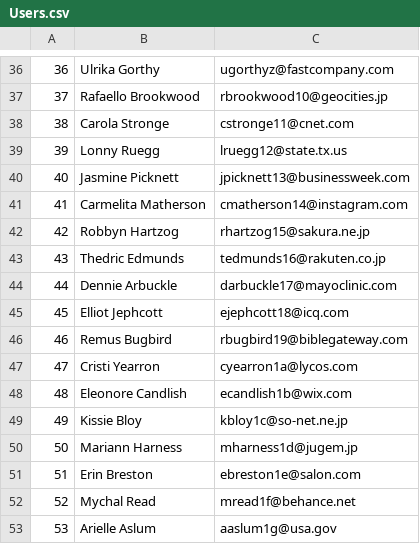
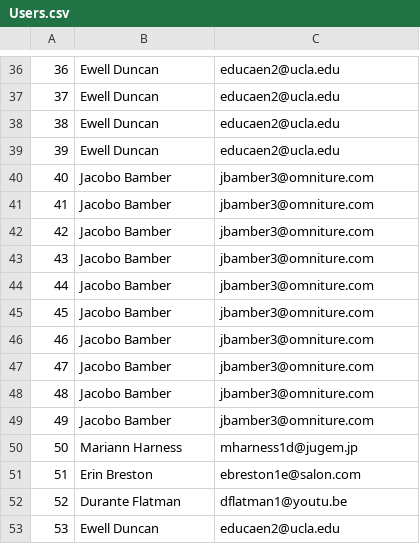
Before and after one commit to QuinnDaniels/LibWebApp_Lab5, a CSV file: LibWebApp_L5_v4/Data/Users.csv, drawn as a sheet; only a part is shown, gaps mark what is left out; the diff covers the shown part only.

```diff
--- a/LibWebApp_L5_v4/Data/Users.csv
+++ b/LibWebApp_L5_v4/Data/Users.csv
@@ -36,18 +36,18 @@
-36,Ulrika Gorthy,ugorthyz@fastcompany.com
-37,Rafaello Brookwood,rbrookwood10@geocities.jp
-38,Carola Stronge,cstronge11@cnet.com
-39,Lonny Ruegg,lruegg12@state.tx.us
-40,Jasmine Picknett,jpicknett13@businessweek.com
-41,Carmelita Matherson,cmatherson14@instagram.com
-42,Robbyn Hartzog,rhartzog15@sakura.ne.jp
-43,Thedric Edmunds,tedmunds16@rakuten.co.jp
-44,Dennie Arbuckle,darbuckle17@mayoclinic.com
-45,Elliot Jephcott,ejephcott18@icq.com
-46,Remus Bugbird,rbugbird19@biblegateway.com
-47,Cristi Yearron,cyearron1a@lycos.com
-48,Eleonore Candlish,ecandlish1b@wix.com
-49,Kissie Bloy,kbloy1c@so-net.ne.jp
+36,Ewell Duncan,educaen2@ucla.edu
+37,Ewell Duncan,educaen2@ucla.edu
+38,Ewell Duncan,educaen2@ucla.edu
+39,Ewell Duncan,educaen2@ucla.edu
+40,Jacobo Bamber,jbamber3@omniture.com
+41,Jacobo Bamber,jbamber3@omniture.com
+42,Jacobo Bamber,jbamber3@omniture.com
+43,Jacobo Bamber,jbamber3@omniture.com
+44,Jacobo Bamber,jbamber3@omniture.com
+45,Jacobo Bamber,jbamber3@omniture.com
+46,Jacobo Bamber,jbamber3@omniture.com
+47,Jacobo Bamber,jbamber3@omniture.com
+48,Jacobo Bamber,jbamber3@omniture.com
+49,Jacobo Bamber,jbamber3@omniture.com
 50,Mariann Harness,mharness1d@jugem.jp
 51,Erin Breston,ebreston1e@salon.com
-52,Mychal Read,mread1f@behance.net
-53,Arielle Aslum,aaslum1g@usa.gov
+52,Durante Flatman,dflatman1@youtu.be
+53,Ewell Duncan,educaen2@ucla.edu
```
Also changed, not shown: 65 edited cells elsewhere in this file, 7 other files.
